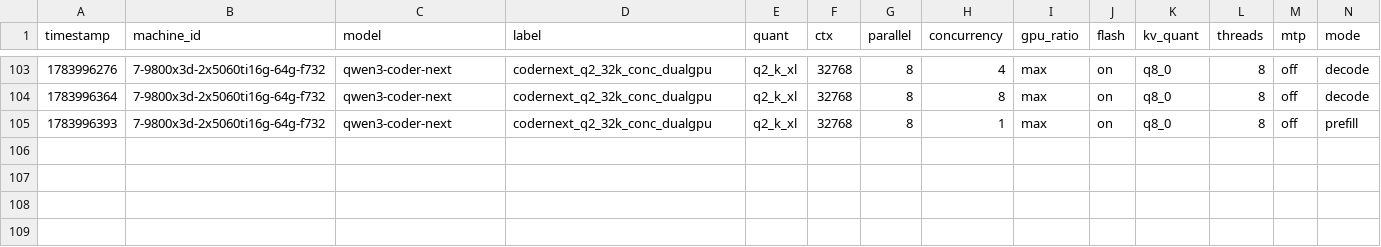
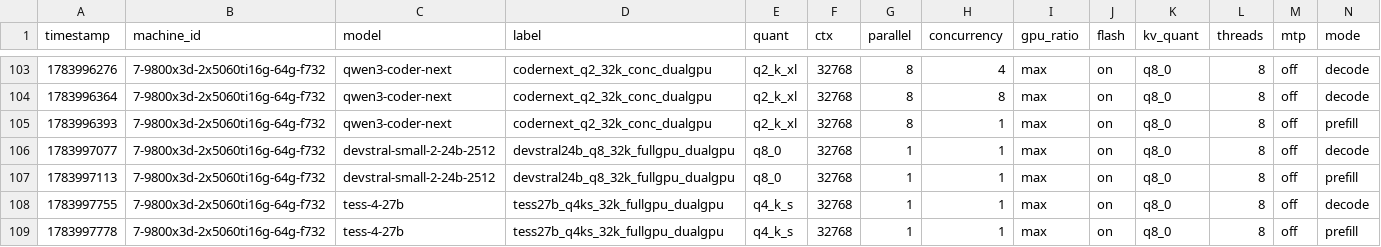
Before and after one commit to joshhildebrand/llm-bench, a CSV file: results/results.csv, drawn as a sheet; only a part is shown, gaps mark what is left out; rows hold the shown columns only; the diff names each change by its address in the sheet, - before the commit and + after, or states it on an @@ line.

```diff
--- a/results/results.csv
+++ b/results/results.csv
+row 106: 1783997077 | 7-9800x3d-2x5060ti16g-64g-f732 | devstral-small-2-24b-2512 | devstral24b_q8_32k_fullgpu_dualgpu | q8_0 | 32768 | 1 | 1 | max | on | q8_0 | 8 | off | decode
+row 107: 1783997113 | 7-9800x3d-2x5060ti16g-64g-f732 | devstral-small-2-24b-2512 | devstral24b_q8_32k_fullgpu_dualgpu | q8_0 | 32768 | 1 | 1 | max | on | q8_0 | 8 | off | prefill
+row 108: 1783997755 | 7-9800x3d-2x5060ti16g-64g-f732 | tess-4-27b | tess27b_q4ks_32k_fullgpu_dualgpu | q4_k_s | 32768 | 1 | 1 | max | on | q8_0 | 8 | off | decode
+row 109: 1783997778 | 7-9800x3d-2x5060ti16g-64g-f732 | tess-4-27b | tess27b_q4ks_32k_fullgpu_dualgpu | q4_k_s | 32768 | 1 | 1 | max | on | q8_0 | 8 | off | prefill
```
Also changed, not shown: 4 other files.
